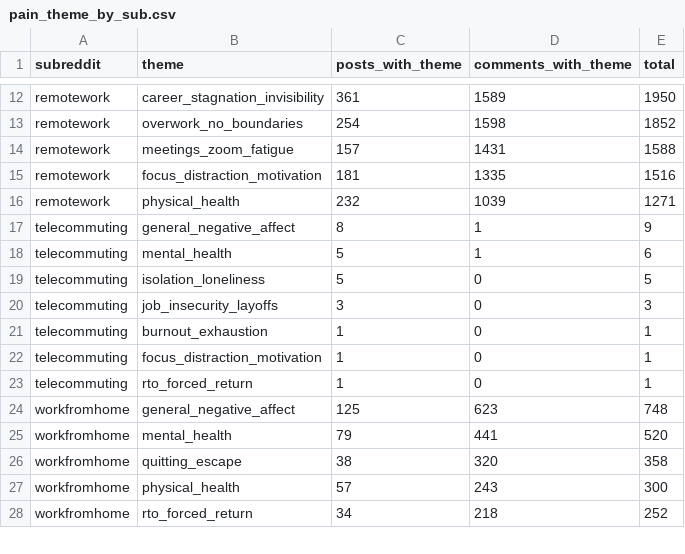
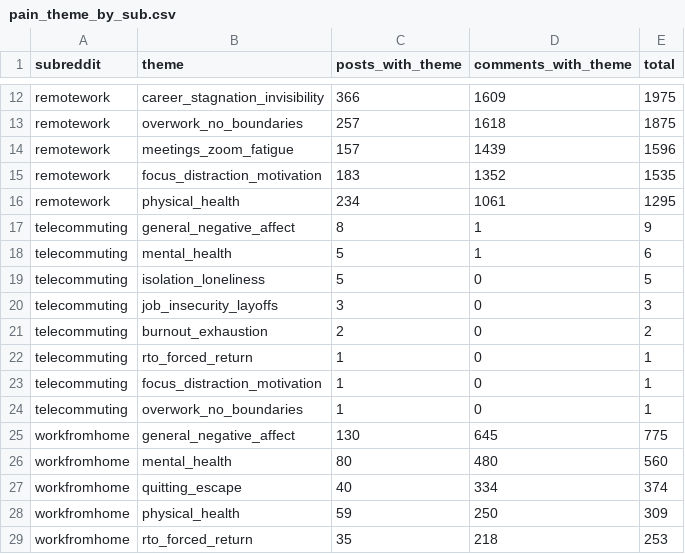
Before and after one commit to lanawrayauthor-art/remote-pain-db, a CSV file: exports/pain_theme_by_sub.csv, drawn as a sheet; only a part is shown, gaps mark what is left out; addresses are those after the commit; the diff covers the shown part only; the diff names each change by its address in the sheet, - before the commit and + after, or states it on an @@ line.

```diff
--- a/exports/pain_theme_by_sub.csv
+++ b/exports/pain_theme_by_sub.csv
-C12 (posts_with_theme): 361
+C12 (posts_with_theme): 366
-D12 (comments_with_theme): 1589
+D12 (comments_with_theme): 1609
-E12 (total): 1950
+E12 (total): 1975
-C13 (posts_with_theme): 254
+C13 (posts_with_theme): 257
-D13 (comments_with_theme): 1598
+D13 (comments_with_theme): 1618
-E13 (total): 1852
+E13 (total): 1875
-D14 (comments_with_theme): 1431
+D14 (comments_with_theme): 1439
-E14 (total): 1588
+E14 (total): 1596
-C15 (posts_with_theme): 181
+C15 (posts_with_theme): 183
-D15 (comments_with_theme): 1335
+D15 (comments_with_theme): 1352
-E15 (total): 1516
+E15 (total): 1535
-C16 (posts_with_theme): 232
+C16 (posts_with_theme): 234
-D16 (comments_with_theme): 1039
+D16 (comments_with_theme): 1061
-E16 (total): 1271
+E16 (total): 1295
+row 21: telecommuting | burnout_exhaustion | 2 | 0 | 2
-B22 (theme): burnout_exhaustion
+B22 (theme): rto_forced_return
-B24 (theme): rto_forced_return
+B24 (theme): overwork_no_boundaries
-C25 (posts_with_theme): 125
+C25 (posts_with_theme): 130
-D25 (comments_with_theme): 623
+D25 (comments_with_theme): 645
-E25 (total): 748
+E25 (total): 775
-C26 (posts_with_theme): 79
+C26 (posts_with_theme): 80
-D26 (comments_with_theme): 441
+D26 (comments_with_theme): 480
-E26 (total): 520
+E26 (total): 560
-C27 (posts_with_theme): 38
+C27 (posts_with_theme): 40
-D27 (comments_with_theme): 320
+D27 (comments_with_theme): 334
-E27 (total): 358
+E27 (total): 374
-C28 (posts_with_theme): 57
+C28 (posts_with_theme): 59
-D28 (comments_with_theme): 243
+D28 (comments_with_theme): 250
-E28 (total): 300
+E28 (total): 309
-C29 (posts_with_theme): 34
+C29 (posts_with_theme): 35
-E29 (total): 252
+E29 (total): 253
```
Also changed, not shown: 52 edited cells elsewhere in this file, exports/pain_theme_counts.csv, exports/top_terms.csv, 8 other files.
